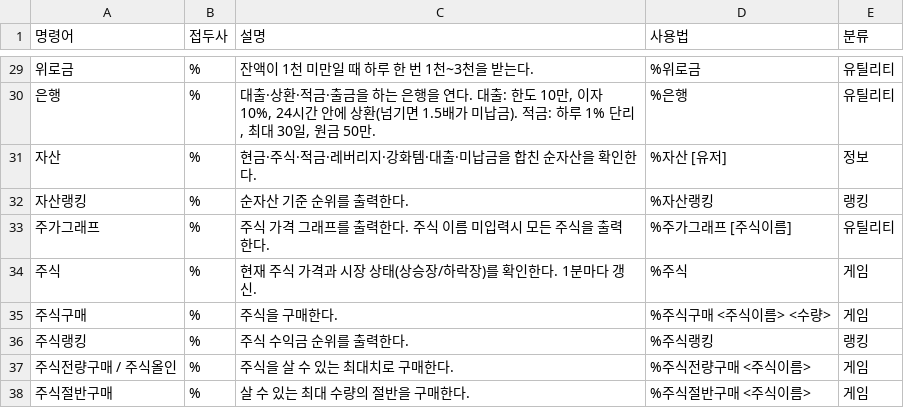
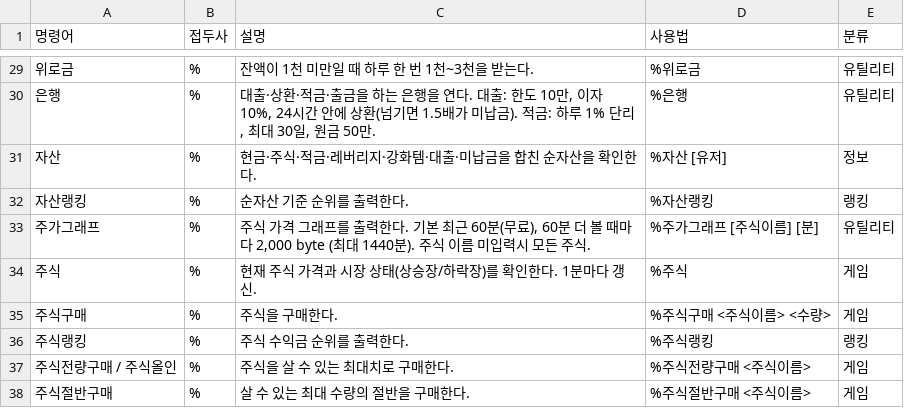
Before and after one commit to adfvfe9/MirimBot, a CSV file: docs/notion_commands.csv, drawn as a sheet; only a part is shown, gaps mark what is left out.

```diff
--- a/docs/notion_commands.csv
+++ b/docs/notion_commands.csv
@@ -32,3 +32,3 @@
 자산랭킹,%,순자산 기준 순위를 출력한다.,%자산랭킹,랭킹
-주가그래프,%,주식 가격 그래프를 출력한다. 주식 이름 미입력시 모든 주식을 출력한다.,%주가그래프 [주식이름],유틸리티
+주가그래프,%,"주식 가격 그래프를 출력한다. 기본 최근 60분(무료), 60분 더 볼 때마다 2,000 byte (최대 1440분). 주식 이름 미입력시 모든 주식.",%주가그래프 [주식이름] [분],유틸리티
 주식,%,현재 주식 가격과 시장 상태(상승장/하락장)를 확인한다. 1분마다 갱신.,%주식,게임
```
Also changed, not shown: 1 other file.
